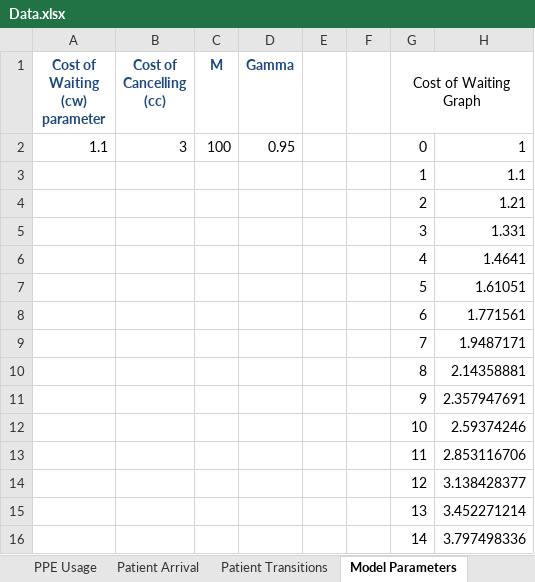
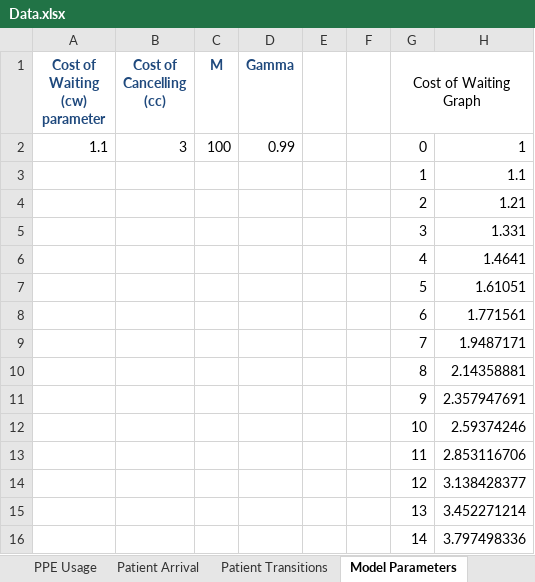
Before and after one commit to Konstantin-Volodin/UOttawa-Dynamic-Knapsack-Problem-Python, an Excel workbook: Implementation/Data/Data.xlsx, sheet Model Parameters, drawn as a sheet; values as stored, in another font and other column widths than the file's, no borders; charts and pictures not drawn; the diff names each change by its address in the sheet, - before the commit and + after, or states it on an @@ line.

Commit message:
Finalized Model Update and Myopic and MDP Simulation
to finish - FAS simulation

```diff
--- a/Implementation/Data/Data.xlsx (sheet Model Parameters)
+++ b/Implementation/Data/Data.xlsx (sheet Model Parameters)
-D2 (Gamma): 0.95
+D2 (Gamma): 0.99
```
Also changed, not shown: sheet Expected State Values, charts or pictures, 24 other files.
